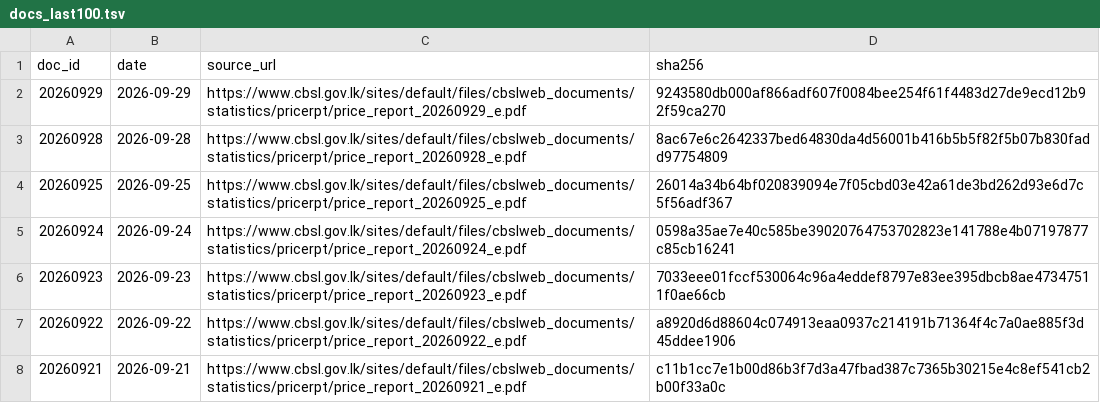
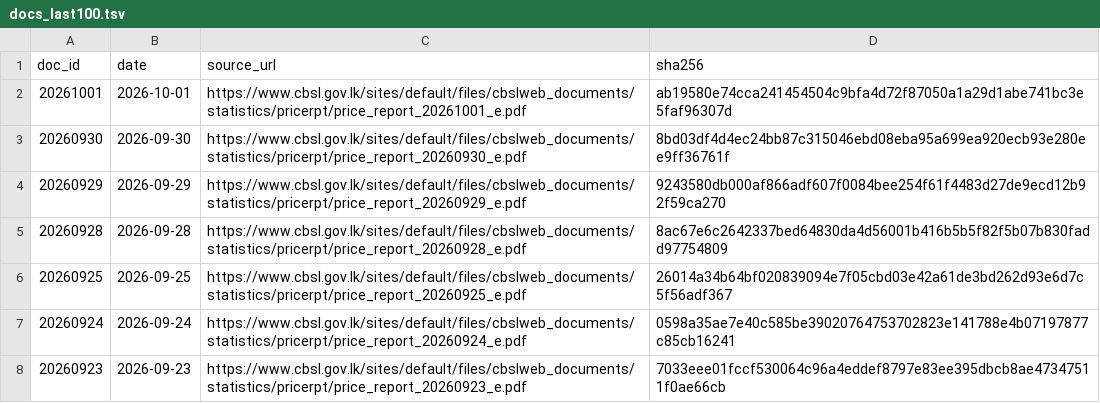
Before and after one commit to zr101/srilanka-data, a TSV file: data/cbsl_price_report/docs_last100.tsv, drawn as a sheet; only a part is shown; the shorter side is filled out with more unchanged rows.

```diff
--- a/data/cbsl_price_report/docs_last100.tsv
+++ b/data/cbsl_price_report/docs_last100.tsv
@@ -1,2 +1,4 @@
 doc_id	date	source_url	sha256
+20261001	2026-10-01	https://www.cbsl.gov.lk/sites/default/files/cbslweb_documents/statistics/pricerpt/price_report_20261001_e.pdf	ab19580e74cca241454504c9bfa4d72f87050a1a29d1abe741bc3e5faf96307d
+20260930	2026-09-30	https://www.cbsl.gov.lk/sites/default/files/cbslweb_documents/statistics/pricerpt/price_report_20260930_e.pdf	8bd03df4d4ec24bb87c315046ebd08eba95a699ea920ecb93e280ee9ff36761f
 20260929	2026-09-29	https://www.cbsl.gov.lk/sites/default/files/cbslweb_documents/statistics/pricerpt/price_report_20260929_e.pdf	9243580db000af866adf607f0084bee254f61f4483d27de9ecd12b92f59ca270
```
Also changed, not shown: data/cbsl_price_report/docs_all.tsv, 8 other files.
